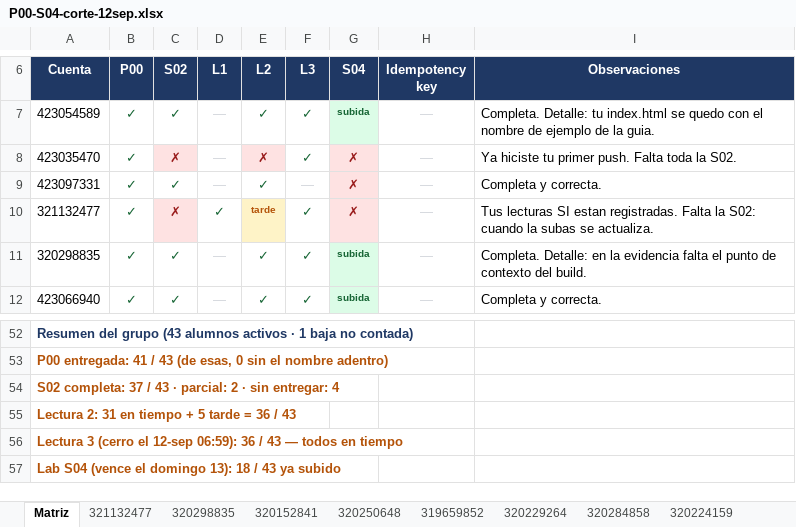
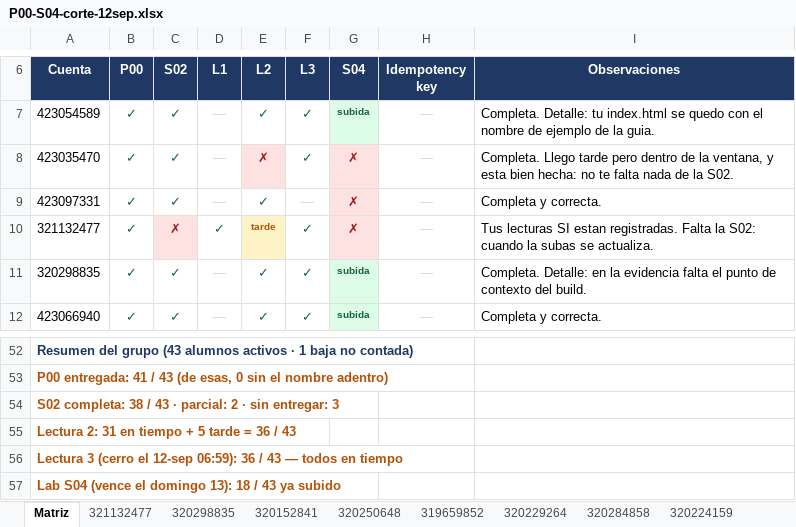
Before and after one commit to OscarRuiz21/sd-2027-1, an Excel workbook: calificaciones/P00-S04-corte-12sep.xlsx, sheet Matriz, drawn as a sheet; only a part is shown, gaps mark what is left out; values as stored, in another font and other column widths than the file's, no borders; the diff names each change by its address in the sheet, - before the commit and + after, or states it on an @@ line.

Commit message:
Corte SD: una S02 mas, entregada dentro de la ventana de tarde

```diff
--- a/calificaciones/P00-S04-corte-12sep.xlsx (sheet Matriz)
+++ b/calificaciones/P00-S04-corte-12sep.xlsx (sheet Matriz)
-C8 (S02): ✗
+C8 (S02): ✓
@@ C8 fill: #FEE2E2 → none, text colour: #991B1B → #166534 @@
-I8 (Observaciones): Ya hiciste tu primer push. Falta toda la S02.
+I8 (Observaciones): Completa. Llego tarde pero dentro de la ventana, y esta bien hecha: no te falta nada de la S02.
-A54 (Cuenta): S02 completa: 37 / 43 · parcial: 2 · sin entregar: 4
+A54 (Cuenta): S02 completa: 38 / 43 · parcial: 2 · sin entregar: 3
```
